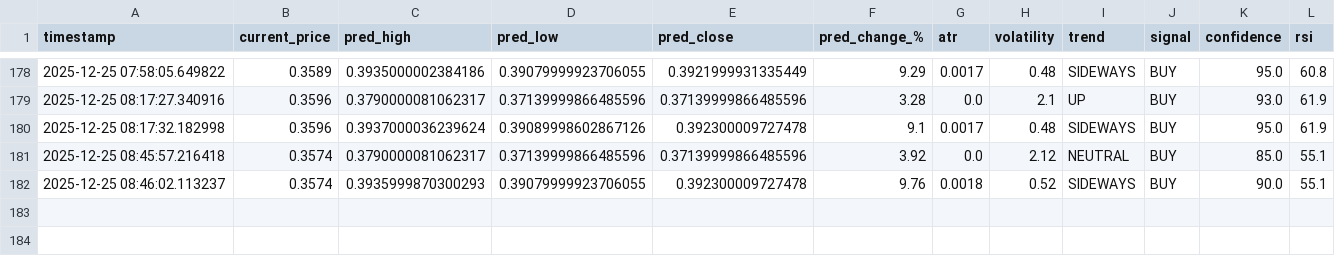
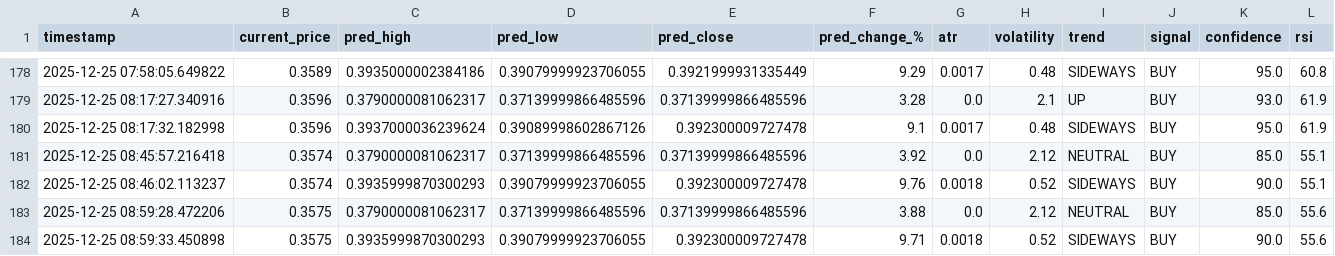
Before and after one commit to winningtrendingbots/winningtrendingbots.github.io, a CSV file: trading_signals.csv, drawn as a sheet; only a part is shown, gaps mark what is left out; the diff names each change by its address in the sheet, - before the commit and + after, or states it on an @@ line.

```diff
--- a/trading_signals.csv
+++ b/trading_signals.csv
+row 183: 2025-12-25 08:59:28.472206 | 0.3575 | 0.3790000081062317 | 0.37139999866485596 | 0.37139999866485596 | 3.88 | 0.0 | 2.12 | NEUTRAL | BUY | 85.0 | 55.6
+row 184: 2025-12-25 08:59:33.450898 | 0.3575 | 0.3935999870300293 | 0.39079999923706055 | 0.392300009727478 | 9.71 | 0.0018 | 0.52 | SIDEWAYS | BUY | 90.0 | 55.6
```
Also changed, not shown: 1 other file.
